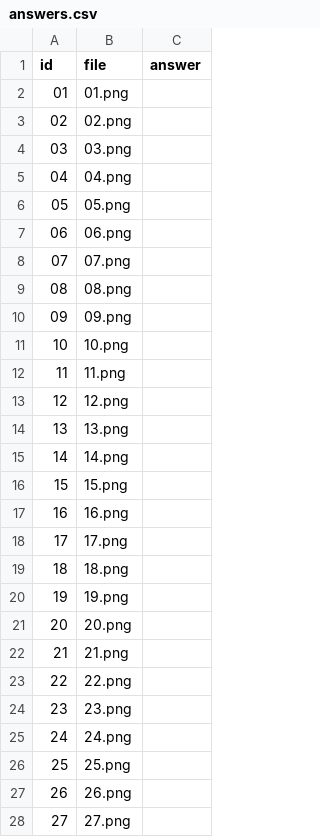
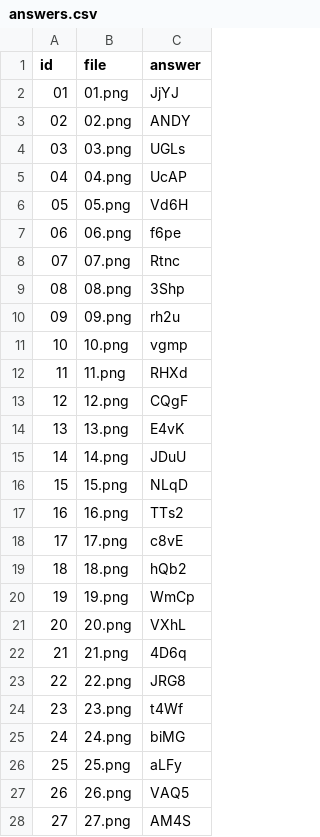
Before and after one commit to treehey/AutoCaptcha, a CSV file: data/captcha-samples/round-029/answers.csv, drawn as a sheet; only a part is shown; the diff covers the shown part only.

```diff
--- a/data/captcha-samples/round-029/answers.csv
+++ b/data/captcha-samples/round-029/answers.csv
@@ -1,28 +1,28 @@
 id,file,answer
-01,01.png,
-02,02.png,
-03,03.png,
-04,04.png,
-05,05.png,
-06,06.png,
-07,07.png,
-08,08.png,
-09,09.png,
-10,10.png,
-11,11.png,
-12,12.png,
-13,13.png,
-14,14.png,
-15,15.png,
-16,16.png,
-17,17.png,
-18,18.png,
-19,19.png,
-20,20.png,
-21,21.png,
-22,22.png,
-23,23.png,
-24,24.png,
-25,25.png,
-26,26.png,
-27,27.png,
+01,01.png,JjYJ
+02,02.png,ANDY
+03,03.png,UGLs
+04,04.png,UcAP
+05,05.png,Vd6H
+06,06.png,f6pe
+07,07.png,Rtnc
+08,08.png,3Shp
+09,09.png,rh2u
+10,10.png,vgmp
+11,11.png,RHXd
+12,12.png,CQgF
+13,13.png,E4vK
+14,14.png,JDuU
+15,15.png,NLqD
+16,16.png,TTs2
+17,17.png,c8vE
+18,18.png,hQb2
+19,19.png,WmCp
+20,20.png,VXhL
+21,21.png,4D6q
+22,22.png,JRG8
+23,23.png,t4Wf
+24,24.png,biMG
+25,25.png,aLFy
+26,26.png,VAQ5
+27,27.png,AM4S
```
Also changed, not shown: 3 edited cells elsewhere in this file, data/captcha-samples/round-026/answers.csv, data/captcha-samples/round-027/answers.csv, 5 other files.
